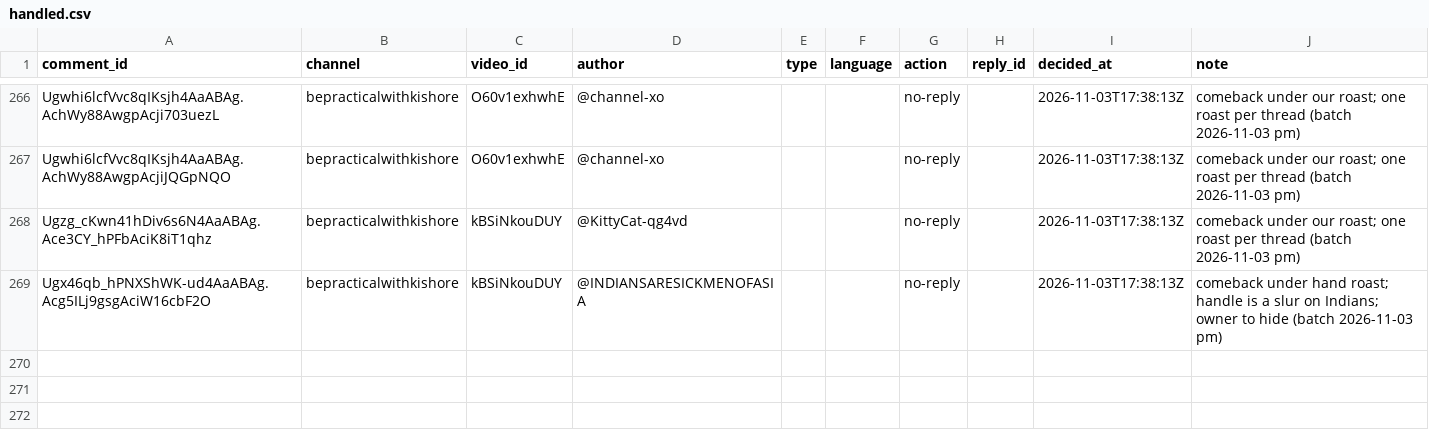
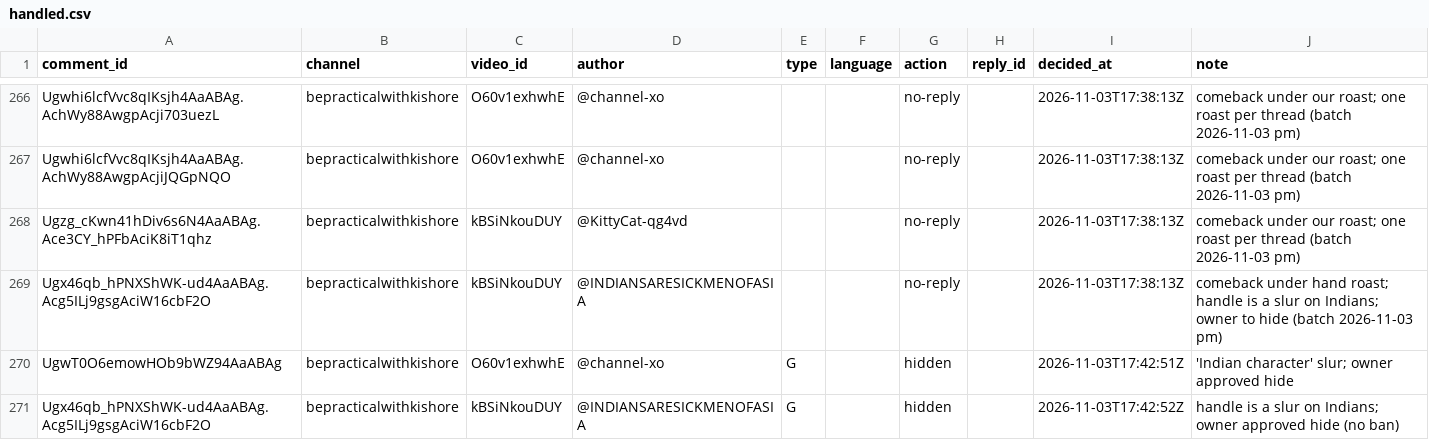
Before and after one commit to mkmk749278/Comments, a CSV file: state/handled.csv, drawn as a sheet; only a part is shown, gaps mark what is left out; the diff names each change by its address in the sheet, - before the commit and + after, or states it on an @@ line.

```diff
--- a/state/handled.csv
+++ b/state/handled.csv
+row 270: UgwT0O6emowHOb9bWZ94AaABAg | bepracticalwithkishore | O60v1exhwhE | @channel-xo | G |  | hidden |  | 2026-11-03T17:42:51Z | 'Indian character' slur; owner approved hide
+row 271: Ugx46qb_hPNXShWK-ud4AaABAg.Acg5ILj9gsgAciW16cbF2O | bepracticalwithkishore | kBSiNkouDUY | @INDIANSARESICKMENOFASIA | G |  | hidden |  | 2026-11-03T17:42:52Z | handle is a slur on Indians; owner approved hide (no ban)
```
Also changed, not shown: 2 other files.
